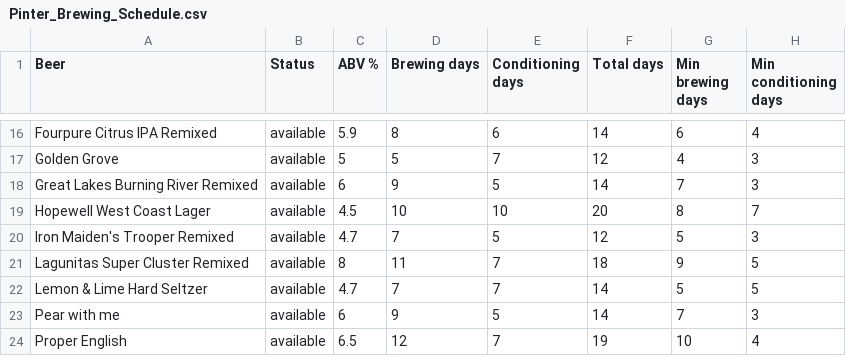
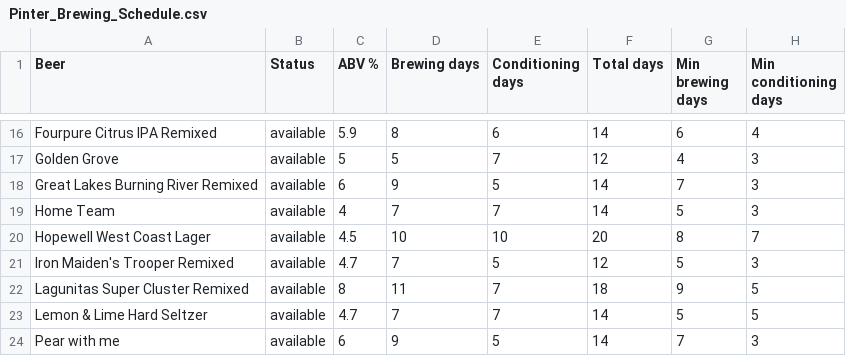
Before and after one commit to WestbergLabs/tap-planner, a CSV file: data/schedule/Pinter_Brewing_Schedule.csv, drawn as a sheet; only a part is shown, gaps mark what is left out; the shorter side is filled out with more unchanged rows; the diff names each change by its address in the sheet, - before the commit and + after, or states it on an @@ line.

```diff
--- a/data/schedule/Pinter_Brewing_Schedule.csv
+++ b/data/schedule/Pinter_Brewing_Schedule.csv
+row 19: Home Team | available | 4 | 7 | 7 | 14 | 5 | 3
```
Also changed, not shown: 4 other files.
